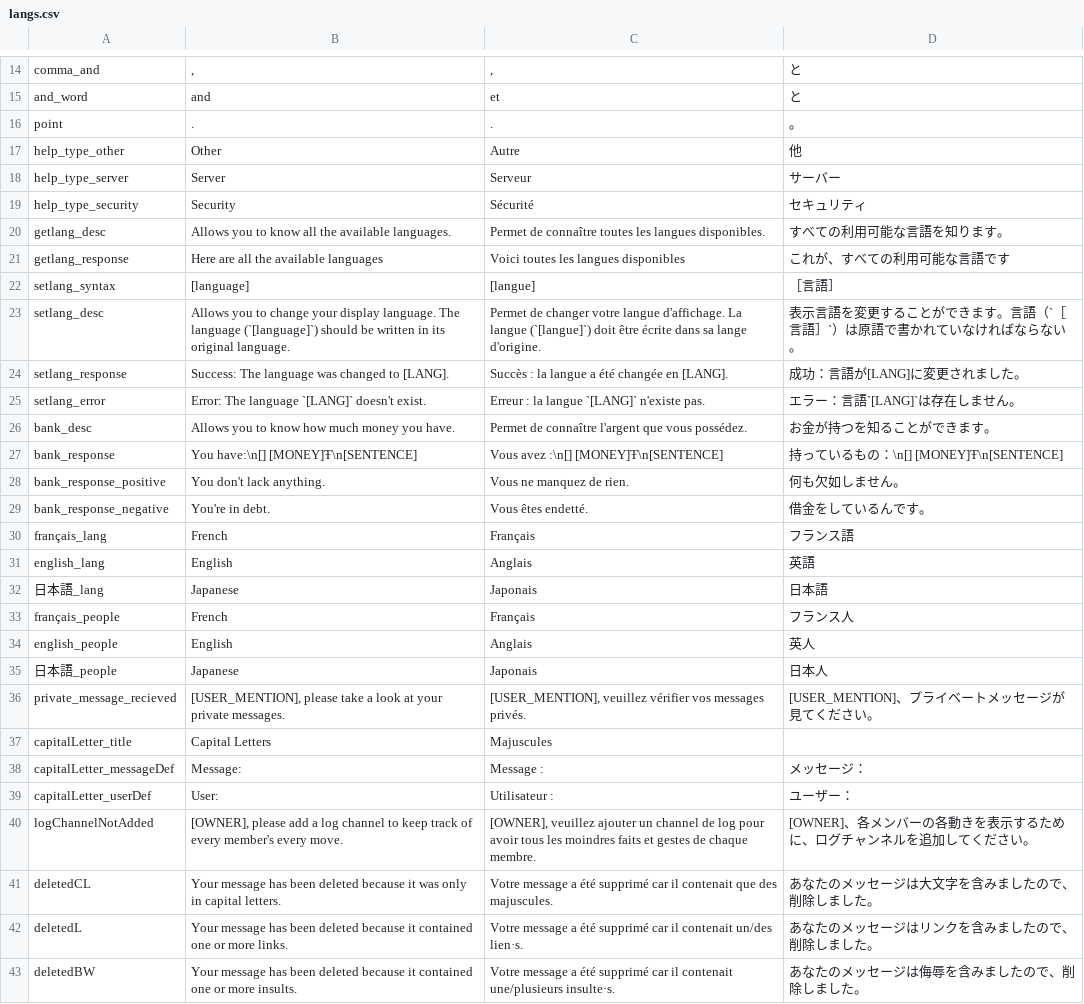
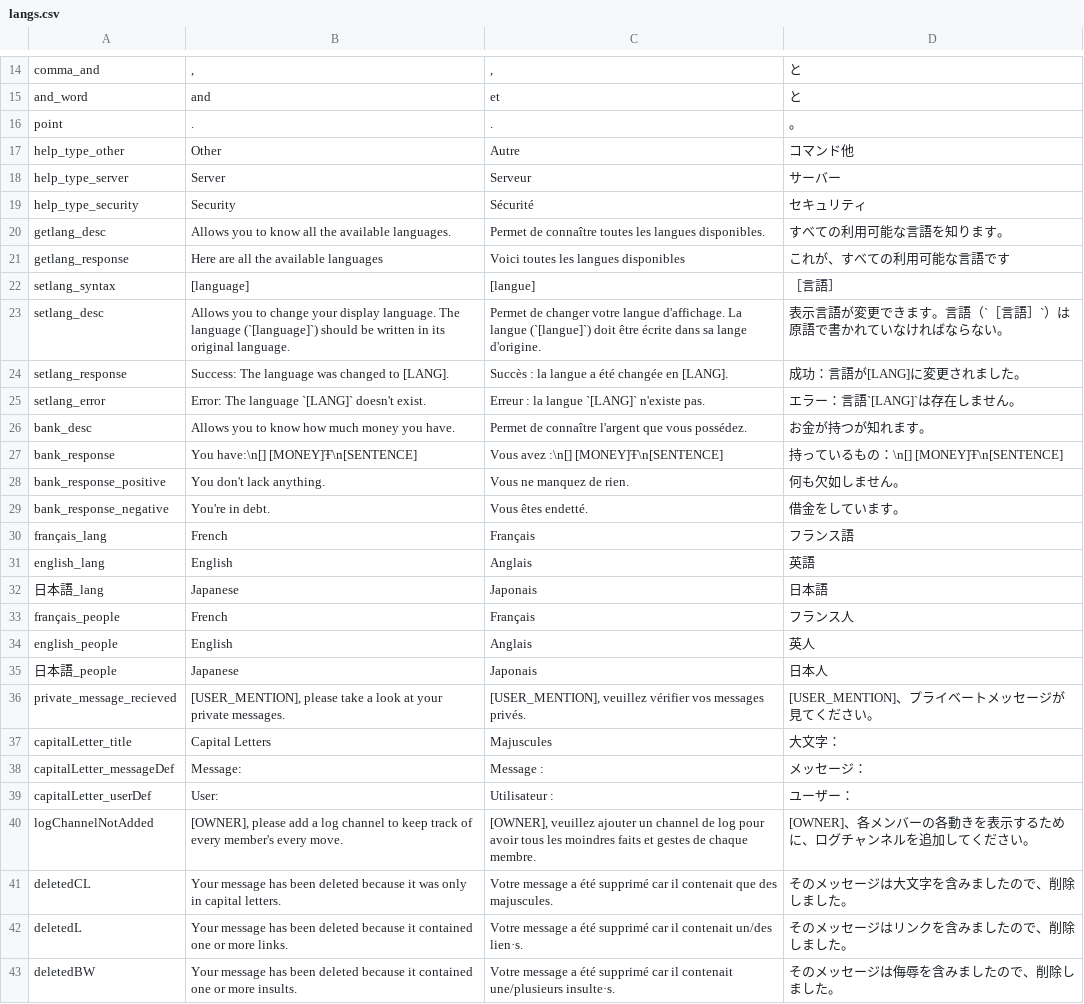
Before and after one commit to startpimp/PSS, a CSV file: res/langs.csv, drawn as a sheet; only a part is shown, gaps mark what is left out.

Commit message:
Update langs.csv

```diff
--- a/res/langs.csv
+++ b/res/langs.csv
@@ -16,3 +16,3 @@ and_word; and ; et ;と
 point;. ;. ;。
-help_type_other;Other;Autre;他
+help_type_other;Other;Autre;コマンド他
 help_type_server;Server;Serveur;サーバー
@@ -22,9 +22,9 @@ getlang_response;Here are all the available languages;Voici toutes les langues d
 setlang_syntax; [language]; [langue];［言語］
-setlang_desc;Allows you to change your display language. The language (`[language]`) should be written in its original language.;Permet de changer votre langue d'affichage. La langue (`[langue]`) doit être écrite dans sa lange d'origine.;表示言語を変更することができます。言語（`［言語］`）は原語で書かれていなければならない。
+setlang_desc;Allows you to change your display language. The language (`[language]`) should be written in its original language.;Permet de changer votre langue d'affichage. La langue (`[langue]`) doit être écrite dans sa lange d'origine.;表示言語が変更できます。言語（`［言語］`）は原語で書かれていなければならない。
 setlang_response;Success: The language was changed to [LANG].;Succès : la langue a été changée en [LANG].;成功：言語が[LANG]に変更されました。
 setlang_error;Error: The language `[LANG]` doesn't exist.;Erreur : la langue `[LANG]` n'existe pas.;エラー：言語`[LANG]`は存在しません。
-bank_desc;Allows you to know how much money you have.;Permet de connaître l'argent que vous possédez.;お金が持つを知ることができます。
+bank_desc;Allows you to know how much money you have.;Permet de connaître l'argent que vous possédez.;お金が持つが知れます。
 bank_response;You have:\n[] [MONEY]Ŧ\n[SENTENCE];Vous avez :\n[] [MONEY]Ŧ\n[SENTENCE];持っているもの：\n[] [MONEY]Ŧ\n[SENTENCE]
 bank_response_positive;You don't lack anything.;Vous ne manquez de rien.;何も欠如しません。
-bank_response_negative;You're in debt.;Vous êtes endetté.;借金をしているんです。
+bank_response_negative;You're in debt.;Vous êtes endetté.;借金をしています。
 français_lang;French;Français;フランス語
@@ -36,3 +36,3 @@ english_people;English;Anglais;英人
 private_message_recieved;[USER_MENTION], please take a look at your private messages.;[USER_MENTION], veuillez vérifier vos messages privés.;[USER_MENTION]、プライベートメッセージが見てください。
-capitalLetter_title;Capital Letters;Majuscules;
+capitalLetter_title;Capital Letters;Majuscules;大文字：
 capitalLetter_messageDef;Message: ;Message : ;メッセージ：
@@ -40,4 +40,4 @@ capitalLetter_userDef;User: ;Utilisateur : ;ユーザー：
 logChannelNotAdded;[OWNER], please add a log channel to keep track of every member's every move.;[OWNER], veuillez ajouter un channel de log pour avoir tous les moindres faits et gestes de chaque membre.;[OWNER]、各メンバーの各動きを表示するために、ログチャンネルを追加してください。
-deletedCL;Your message has been deleted because it was only in capital letters.;Votre message a été supprimé car il contenait que des majuscules.;あなたのメッセージは大文字を含みましたので、削除しました。
-deletedL;Your message has been deleted because it contained one or more links.;Votre message a été supprimé car il contenait un/des lien·s.;あなたのメッセージはリンクを含みましたので、削除しました。
-deletedBW;Your message has been deleted because it contained one or more insults.;Votre message a été supprimé car il contenait une/plusieurs insulte·s.;あなたのメッセージは侮辱を含みましたので、削除しました。
+deletedCL;Your message has been deleted because it was only in capital letters.;Votre message a été supprimé car il contenait que des majuscules.;そのメッセージは大文字を含みましたので、削除しました。
+deletedL;Your message has been deleted because it contained one or more links.;Votre message a été supprimé car il contenait un/des lien·s.;そのメッセージはリンクを含みましたので、削除しました。
+deletedBW;Your message has been deleted because it contained one or more insults.;Votre message a été supprimé car il contenait une/plusieurs insulte·s.;そのメッセージは侮辱を含みましたので、削除しました。
```
